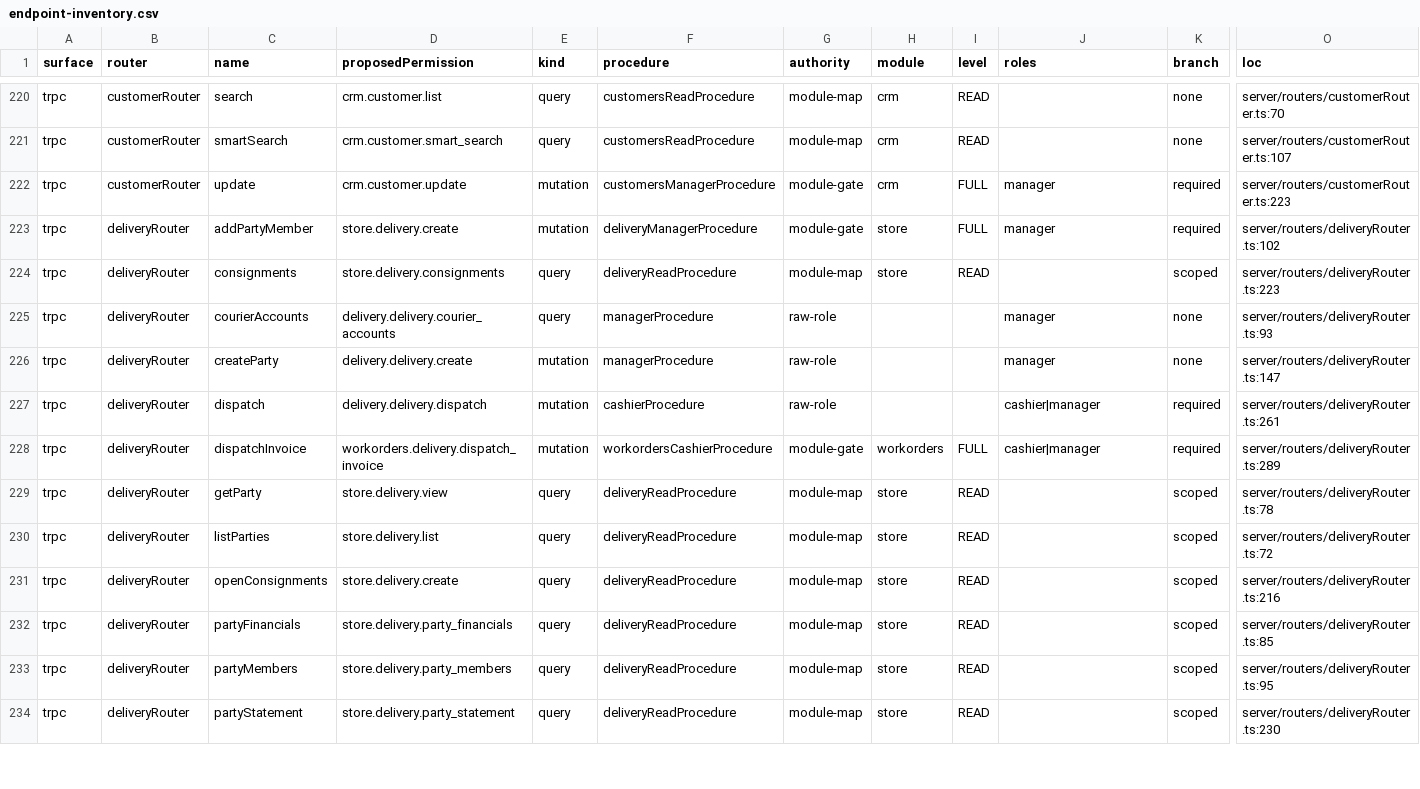
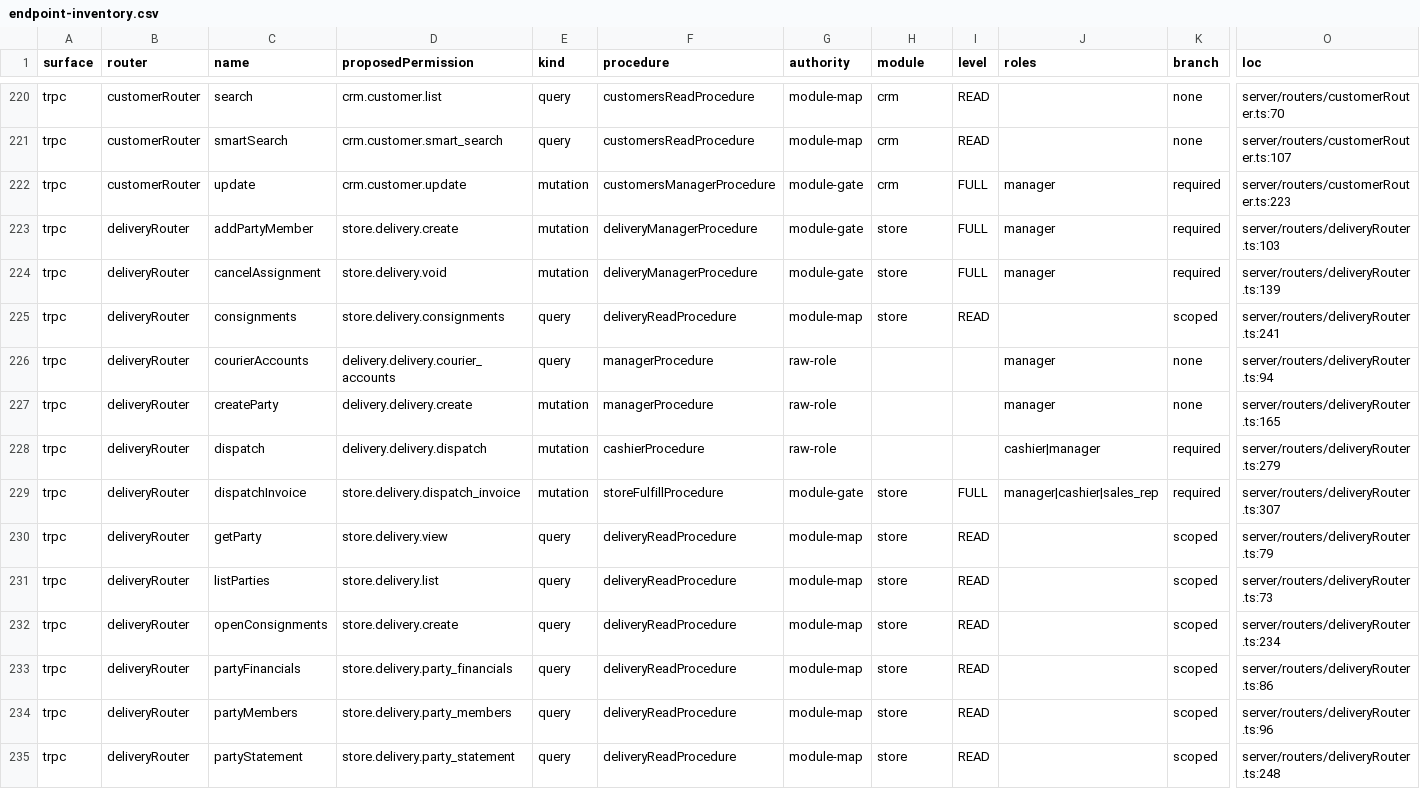
Before and after one commit to ahrrfy/business_management_system, a CSV file: docs/authz/endpoint-inventory.csv, drawn as a sheet; only a part is shown, gaps mark what is left out; addresses are those after the commit; rows hold the shown columns only; the diff covers the shown part only; the diff names each change by its address in the sheet, - before the commit and + after, or states it on an @@ line.

Commit message:
feat(sales): harden delivery corrections shifts and reservations

```diff
--- a/docs/authz/endpoint-inventory.csv
+++ b/docs/authz/endpoint-inventory.csv
-O223 (loc): server/routers/deliveryRouter.ts:102
+O223 (loc): server/routers/deliveryRouter.ts:103
+row 224: trpc | deliveryRouter | cancelAssignment | store.delivery.void | mutation | deliveryManagerProcedure | module-gate | store | FULL | manager | required | server/routers/deliveryRouter.ts:139
-O225 (loc): server/routers/deliveryRouter.ts:223
+O225 (loc): server/routers/deliveryRouter.ts:241
-O226 (loc): server/routers/deliveryRouter.ts:93
+O226 (loc): server/routers/deliveryRouter.ts:94
-O227 (loc): server/routers/deliveryRouter.ts:147
+O227 (loc): server/routers/deliveryRouter.ts:165
-O228 (loc): server/routers/deliveryRouter.ts:261
+O228 (loc): server/routers/deliveryRouter.ts:279
-D229 (proposedPermission): workorders.delivery.dispatch_invoice
+D229 (proposedPermission): store.delivery.dispatch_invoice
-F229 (procedure): workordersCashierProcedure
+F229 (procedure): storeFulfillProcedure
-H229 (module): workorders
+H229 (module): store
-J229 (roles): cashier|manager
+J229 (roles): manager|cashier|sales_rep
-O229 (loc): server/routers/deliveryRouter.ts:289
+O229 (loc): server/routers/deliveryRouter.ts:307
-O230 (loc): server/routers/deliveryRouter.ts:78
+O230 (loc): server/routers/deliveryRouter.ts:79
-O231 (loc): server/routers/deliveryRouter.ts:72
+O231 (loc): server/routers/deliveryRouter.ts:73
-O232 (loc): server/routers/deliveryRouter.ts:216
+O232 (loc): server/routers/deliveryRouter.ts:234
-O233 (loc): server/routers/deliveryRouter.ts:85
+O233 (loc): server/routers/deliveryRouter.ts:86
-O234 (loc): server/routers/deliveryRouter.ts:95
+O234 (loc): server/routers/deliveryRouter.ts:96
-O235 (loc): server/routers/deliveryRouter.ts:230
+O235 (loc): server/routers/deliveryRouter.ts:248
```
Also changed, not shown: 1 added row and 27 edited cells elsewhere in this file, 48 other files.
